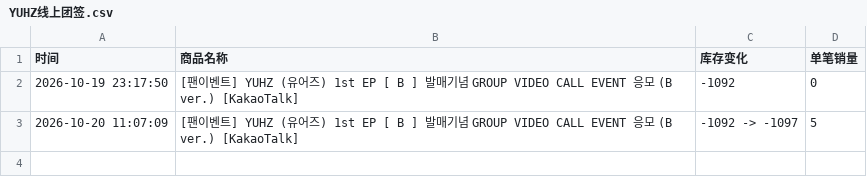
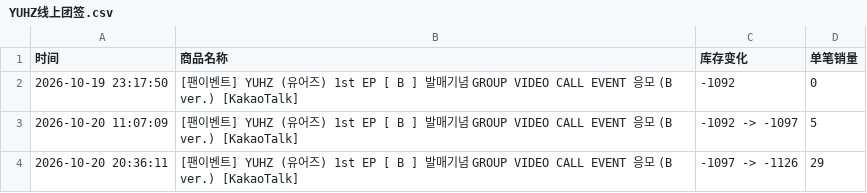
Before and after one commit to Juineii/yuhz_br1020, a CSV file: YUHZ线上团签.csv, drawn as a sheet; the diff names each change by its address in the sheet, - before the commit and + after, or states it on an @@ line.

```diff
--- a/YUHZ线上团签.csv
+++ b/YUHZ线上团签.csv
+row 4: 2026-10-20 20:36:11 | [팬이벤트] YUHZ (유어즈) 1st EP [ B ] 발매기념 GROUP VIDEO CALL EVENT 응모 (B ver.) [KakaoTalk] | -1097 -> -1126 | 29
```
Also changed, not shown: YUHZ线下团签.csv.
